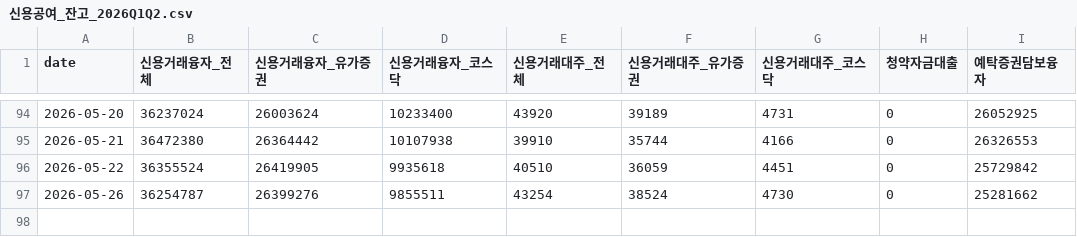
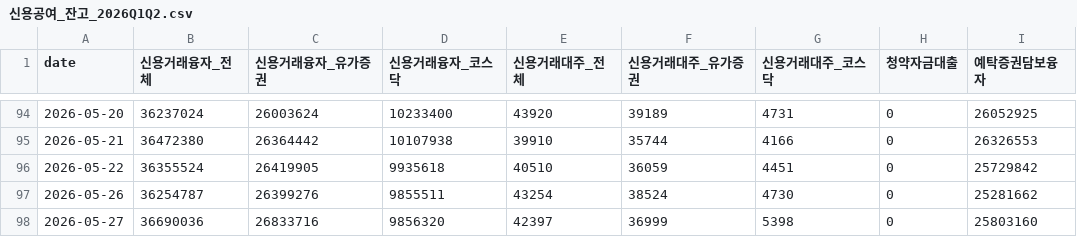
Before and after one commit to happymon77/kospi-analysis, a CSV file: data/신용공여_잔고_2026Q1Q2.csv, drawn as a sheet; only a part is shown, gaps mark what is left out.

```diff
--- a/data/신용공여_잔고_2026Q1Q2.csv
+++ b/data/신용공여_잔고_2026Q1Q2.csv
@@ -97 +97,2 @@
 2026-05-26,36254787,26399276,9855511,43254,38524,4730,0,25281662
+2026-05-27,36690036,26833716,9856320,42397,36999,5398,0,25803160
```
Also changed, not shown: data/jeungsi_jageum_2026Q1Q2.csv, data/대차거래_추이_2026Q1Q2.csv, 1 other file.
